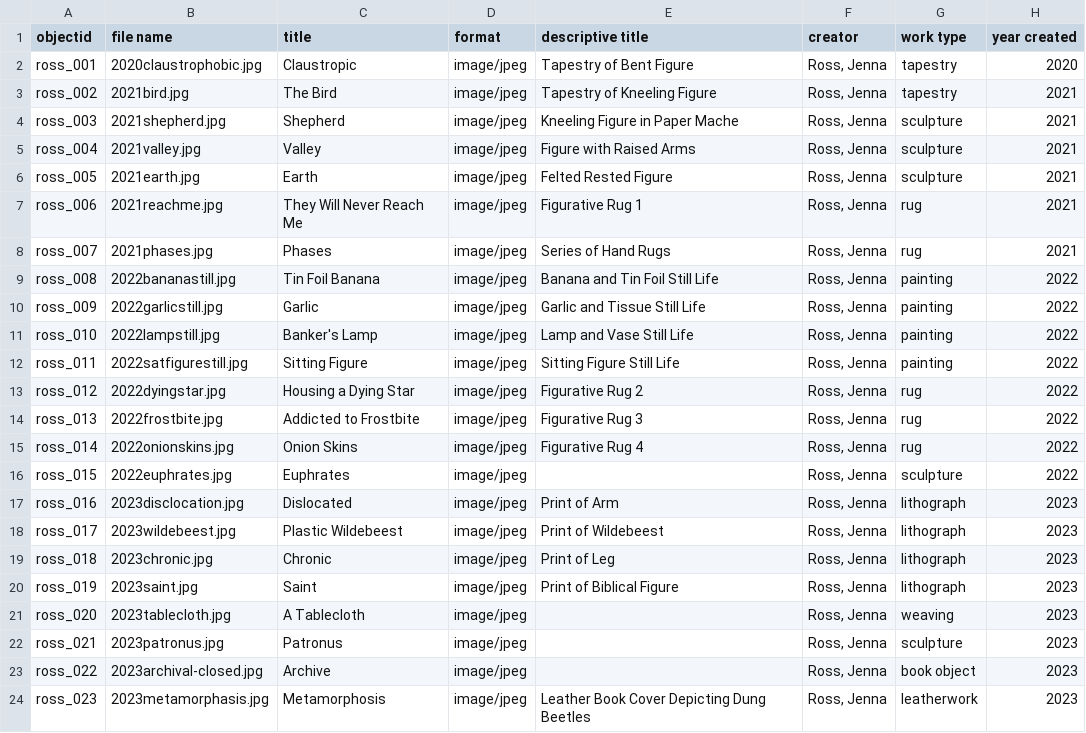
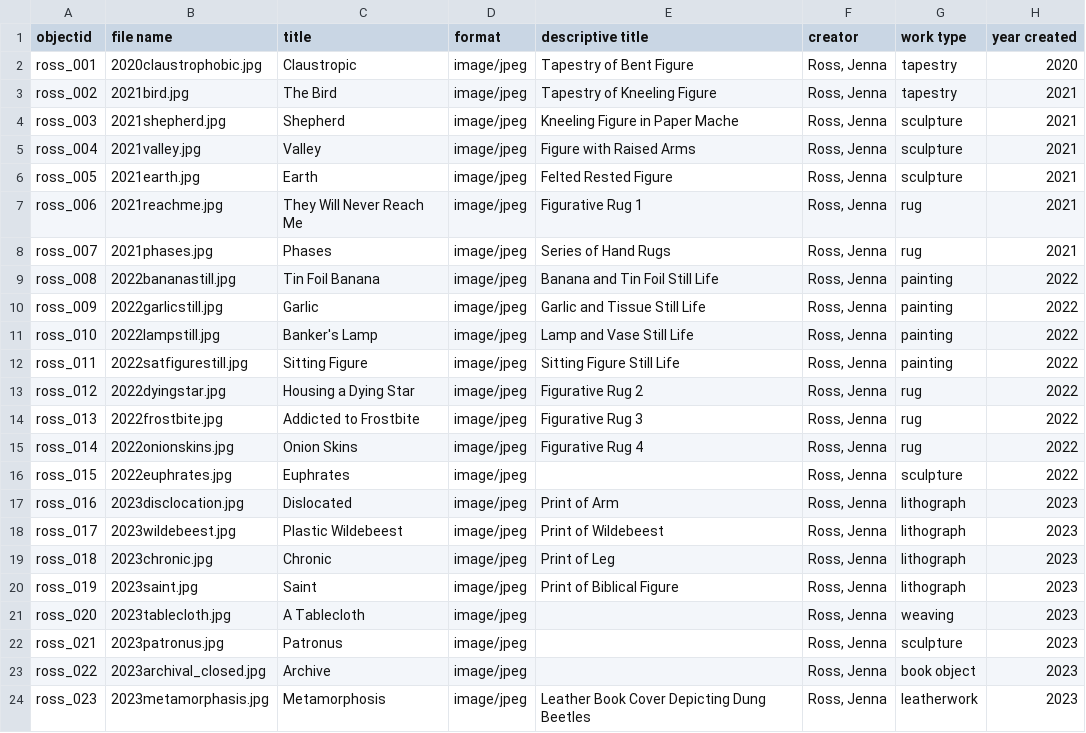
Before and after one commit to jallir/info-org-portfolio, a CSV file: ross_portfolio.csv, drawn as a sheet; only a part is shown; the diff names each change by its address in the sheet, - before the commit and + after, or states it on an @@ line.

Commit message:
Update ross_portfolio.csv

```diff
--- a/ross_portfolio.csv
+++ b/ross_portfolio.csv
-B23 (file name): 2023archival-closed.jpg
+B23 (file name): 2023archival_closed.jpg
```
